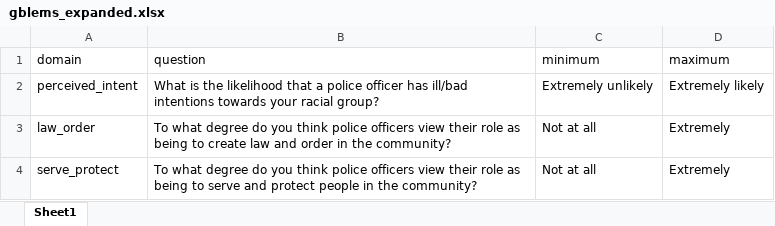
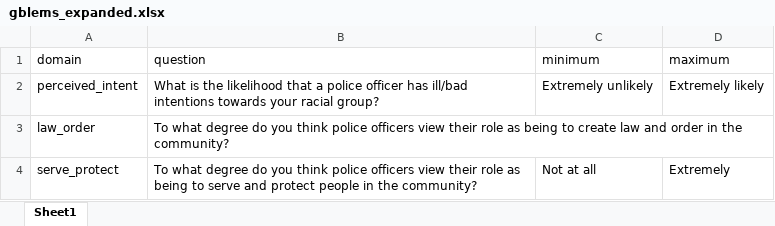
Before and after one commit to ryanetracy/pol_meta2, an Excel workbook: gblems_expanded.xlsx, sheet Sheet1, drawn as a sheet; values as stored, in another font and other column widths than the file's, no borders; the diff names each change by its address in the sheet, - before the commit and + after, or states it on an @@ line.

```diff
--- a/gblems_expanded.xlsx (sheet Sheet1)
+++ b/gblems_expanded.xlsx (sheet Sheet1)
-C3 (minimum): Not at all
+C3 (minimum): (empty)
-D3 (maximum): Extremely
+D3 (maximum): (empty)
```
Also changed, not shown: blocks_conditions.xlsx, group_membership.xlsx, 1 other file.
